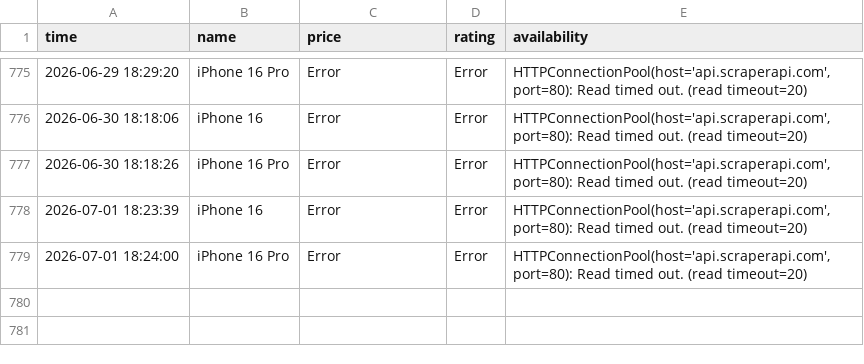
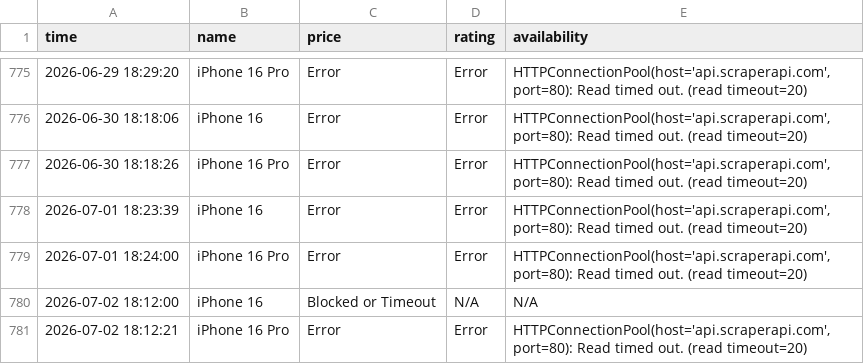
Before and after one commit to Kumar-sambhav04/price-comparison-bot, a CSV file: flipkarsr.csv, drawn as a sheet; only a part is shown, gaps mark what is left out; the diff names each change by its address in the sheet, - before the commit and + after, or states it on an @@ line.

```diff
--- a/flipkarsr.csv
+++ b/flipkarsr.csv
+row 780: 2026-07-02 18:12:00 | iPhone 16 | Blocked or Timeout | N/A | N/A
+row 781: 2026-07-02 18:12:21 | iPhone 16 Pro | Error | Error | HTTPConnectionPool(host='api.scraperapi.com', port=80): Read timed out. (read timeout=20)
```
Also changed, not shown: amazonsr.csv.
